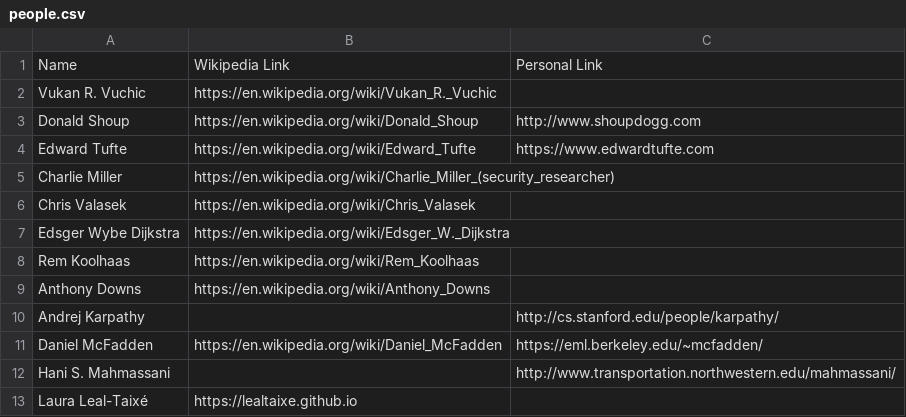
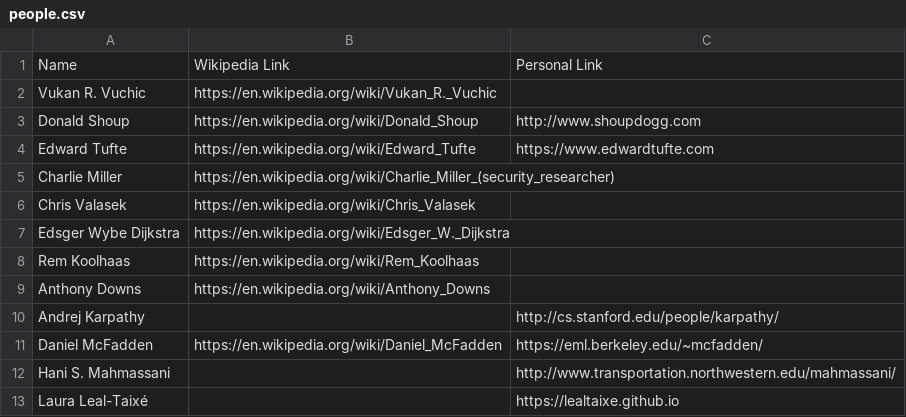
Before and after one commit to davidbailey/tum, a CSV file: people.csv, drawn as a sheet.

Commit message:
Update people.csv

```diff
--- a/people.csv
+++ b/people.csv
@@ -12,2 +12,2 @@ Daniel McFadden,https://en.wikipedia.org/wiki/Daniel_McFadden,https://eml.berkel
 Hani S. Mahmassani,,http://www.transportation.northwestern.edu/mahmassani/
-Laura Leal-Taixé,https://lealtaixe.github.io,
+Laura Leal-Taixé,,https://lealtaixe.github.io
```
